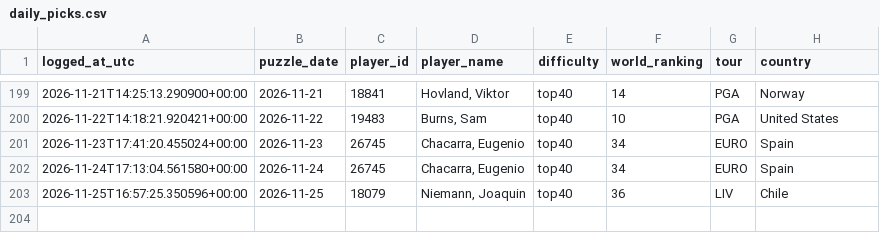
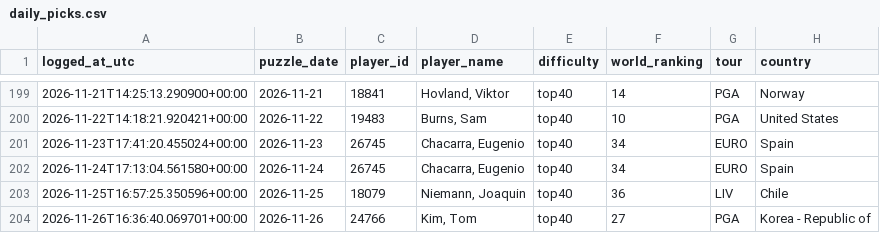
Before and after one commit to rosiekipling/pardle, a CSV file: data/daily_picks.csv, drawn as a sheet; only a part is shown, gaps mark what is left out.

```diff
--- a/data/daily_picks.csv
+++ b/data/daily_picks.csv
@@ -203 +203,2 @@ logged_at_utc,puzzle_date,player_id,player_name,difficulty,world_ranking,tour,co
 2026-11-25T16:57:25.350596+00:00,2026-11-25,18079,"Niemann, Joaquin",top40,36,LIV,Chile
+2026-11-26T16:36:40.069701+00:00,2026-11-26,24766,"Kim, Tom",top40,27,PGA,Korea - Republic of
```
